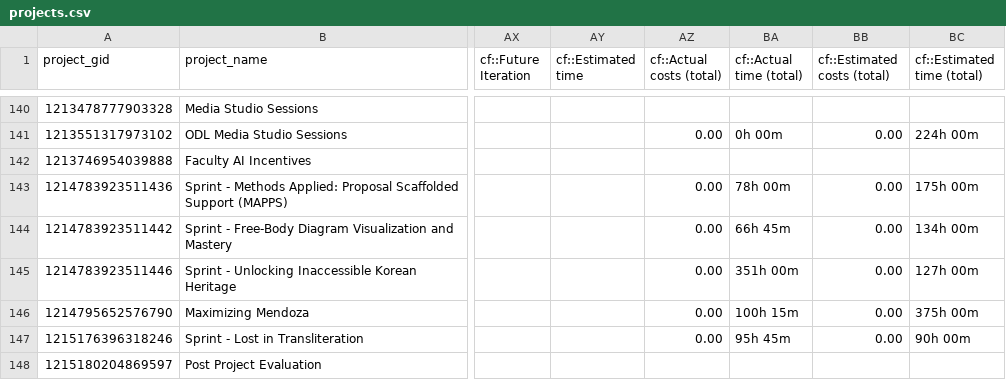
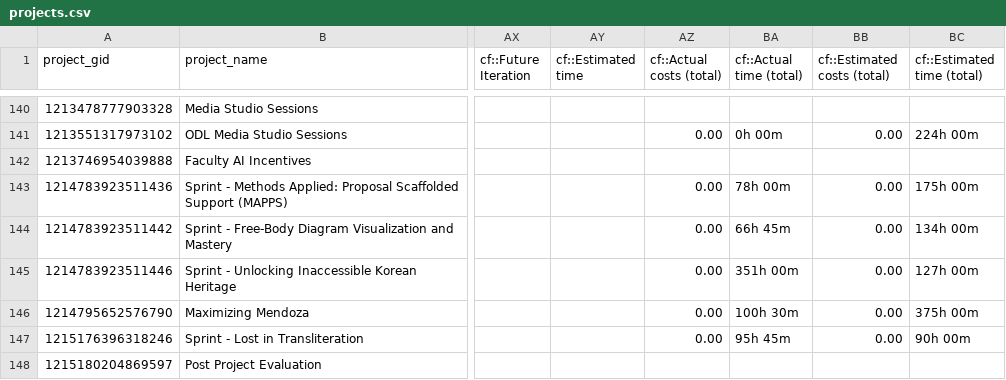
Before and after one commit to ND-Learning/FacultyOnboardingGuide, a CSV file: data_all/projects.csv, drawn as a sheet; only a part is shown, gaps mark what is left out; the diff names each change by its address in the sheet, - before the commit and + after, or states it on an @@ line.

```diff
--- a/data_all/projects.csv
+++ b/data_all/projects.csv
-BA146 (cf::Actual time (total)): 100h 15m
+BA146 (cf::Actual time (total)): 100h 30m
```
Also changed, not shown: data_all/project_custom_fields.csv, data_all/timesheet_ws.csv, 1 other file.
